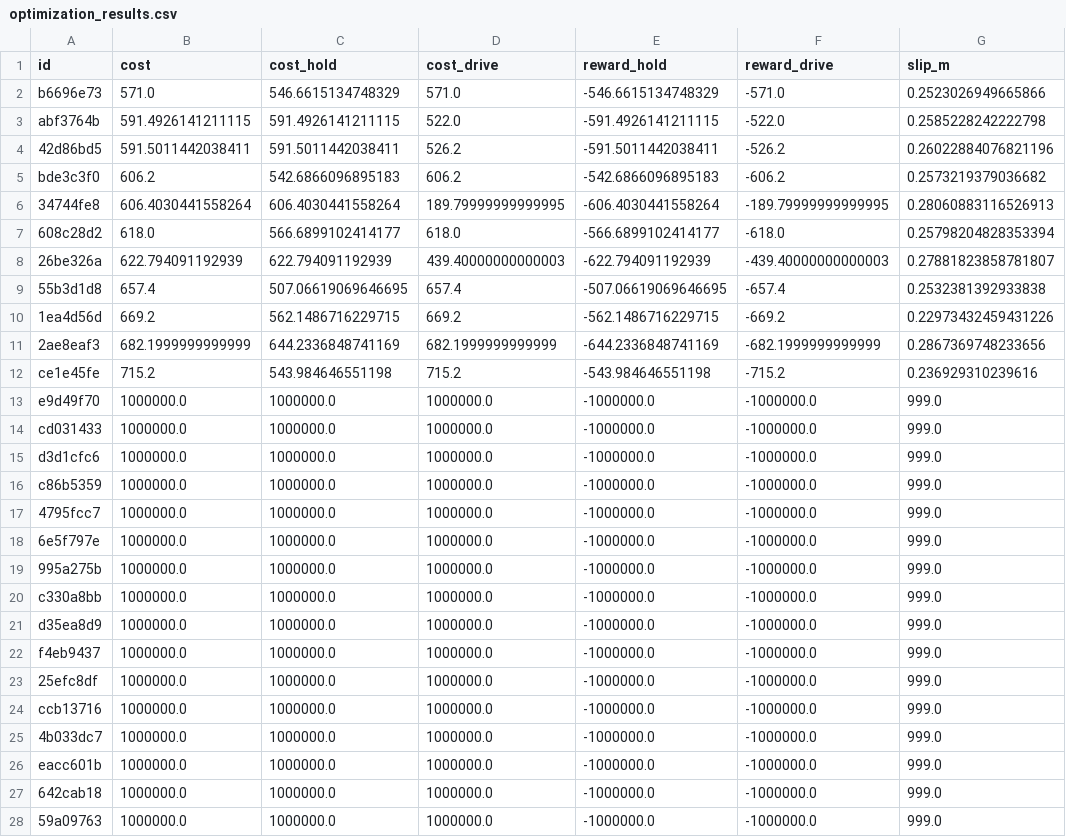
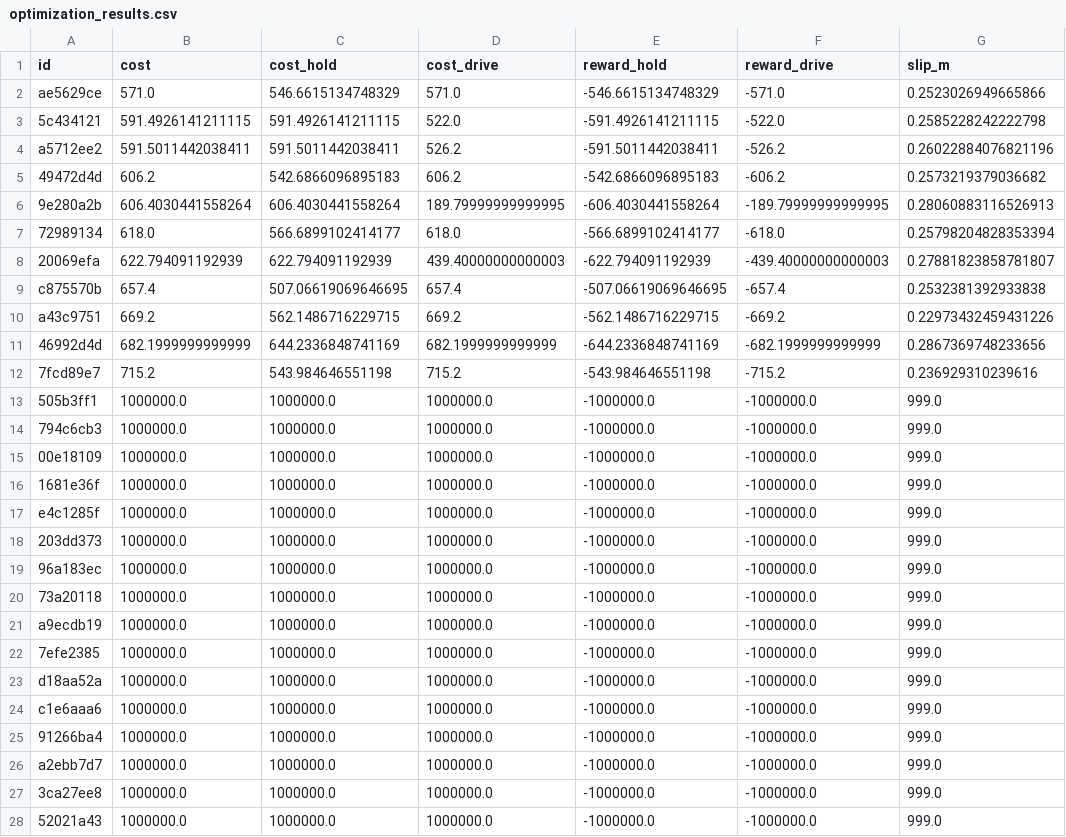
Before and after one commit to robomechanics/magnetic-sim, a CSV file: optimizer_sim/optimization_results.csv, drawn as a sheet; only a part is shown; the diff covers the shown part only; the diff names each change by its address in the sheet, - before the commit and + after, or states it on an @@ line.

Commit message:
fixes to single rewards

```diff
--- a/optimizer_sim/optimization_results.csv
+++ b/optimizer_sim/optimization_results.csv
-A2 (id): b6696e73
+A2 (id): ae5629ce
-A3 (id): abf3764b
+A3 (id): 5c434121
-A4 (id): 42d86bd5
+A4 (id): a5712ee2
-A5 (id): bde3c3f0
+A5 (id): 49472d4d
-A6 (id): 34744fe8
+A6 (id): 9e280a2b
-A7 (id): 608c28d2
+A7 (id): 72989134
-A8 (id): 26be326a
+A8 (id): 20069efa
-A9 (id): 55b3d1d8
+A9 (id): c875570b
-A10 (id): 1ea4d56d
+A10 (id): a43c9751
-A11 (id): 2ae8eaf3
+A11 (id): 46992d4d
-A12 (id): ce1e45fe
+A12 (id): 7fcd89e7
-A13 (id): e9d49f70
+A13 (id): 505b3ff1
-A14 (id): cd031433
+A14 (id): 794c6cb3
-A15 (id): d3d1cfc6
+A15 (id): 00e18109
-A16 (id): c86b5359
+A16 (id): 1681e36f
-A17 (id): 4795fcc7
+A17 (id): e4c1285f
-A18 (id): 6e5f797e
+A18 (id): 203dd373
-A19 (id): 995a275b
+A19 (id): 96a183ec
-A20 (id): c330a8bb
+A20 (id): 73a20118
-A21 (id): d35ea8d9
+A21 (id): a9ecdb19
-A22 (id): f4eb9437
+A22 (id): 7efe2385
-A23 (id): 25efc8df
+A23 (id): d18aa52a
-A24 (id): ccb13716
+A24 (id): c1e6aaa6
-A25 (id): 4b033dc7
+A25 (id): 91266ba4
-A26 (id): eacc601b
+A26 (id): a2ebb7d7
-A27 (id): 642cab18
+A27 (id): 3ca27ee8
-A28 (id): 59a09763
+A28 (id): 52021a43
```
Also changed, not shown: 3 edited cells elsewhere in this file, 14 other files.
